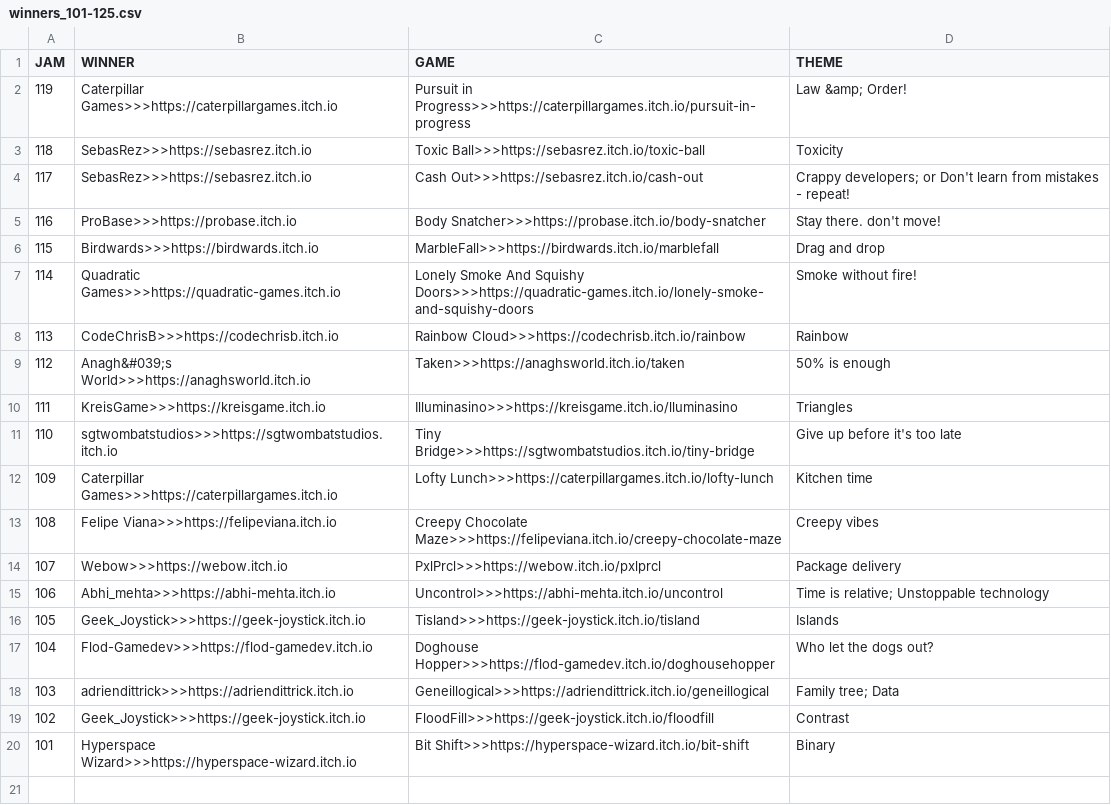
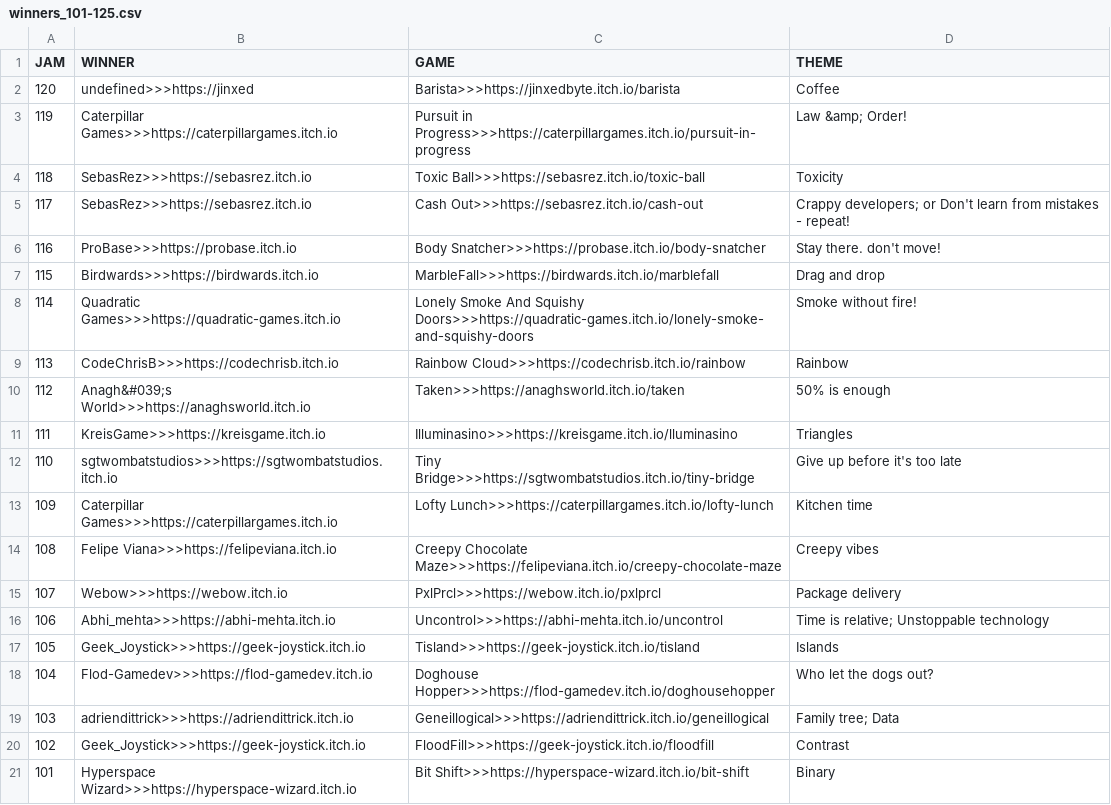
Before and after one commit to ZpeedTube/trijam, a CSV file: docs/data/winners_101-125.csv, drawn as a sheet.

Commit message:
Auto-updated

```diff
--- a/docs/data/winners_101-125.csv
+++ b/docs/data/winners_101-125.csv
@@ -1,2 +1,3 @@
 JAM,WINNER,GAME,THEME
+120,undefined>>>https://jinxed,Barista>>>https://jinxedbyte.itch.io/barista, Coffee
 119,Caterpillar Games>>>https://caterpillargames.itch.io,Pursuit in Progress>>>https://caterpillargames.itch.io/pursuit-in-progress, Law &amp; Order!
```
